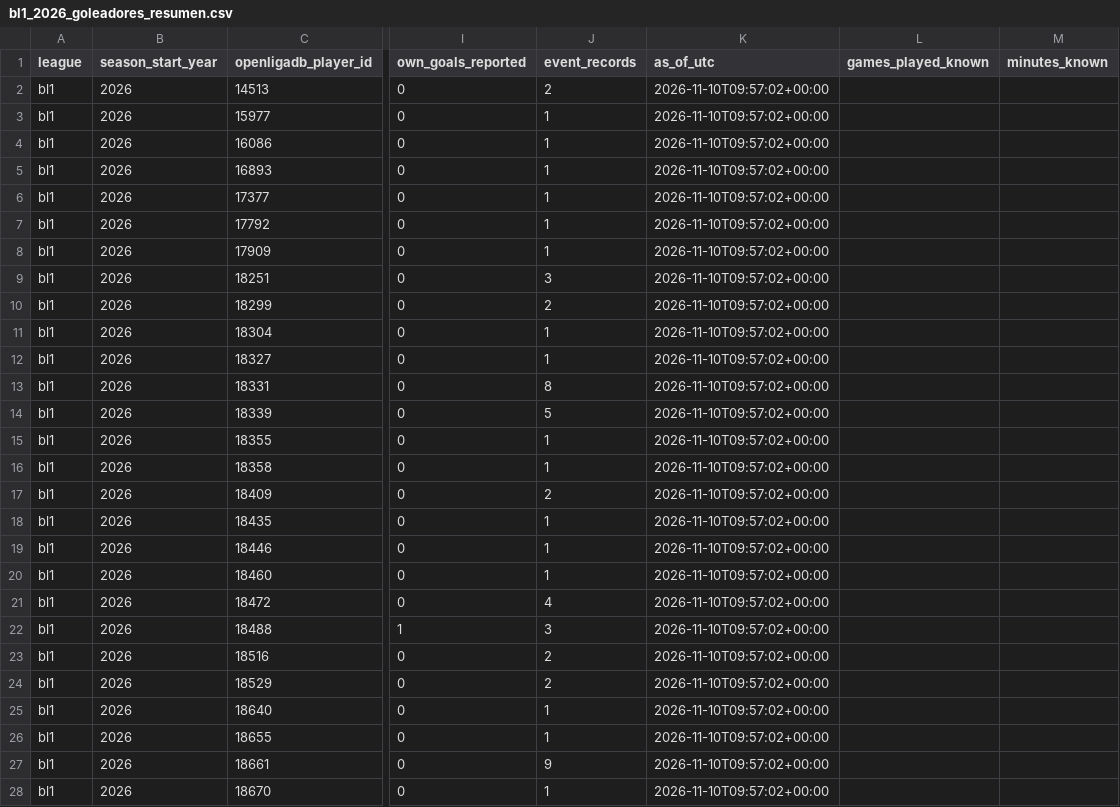
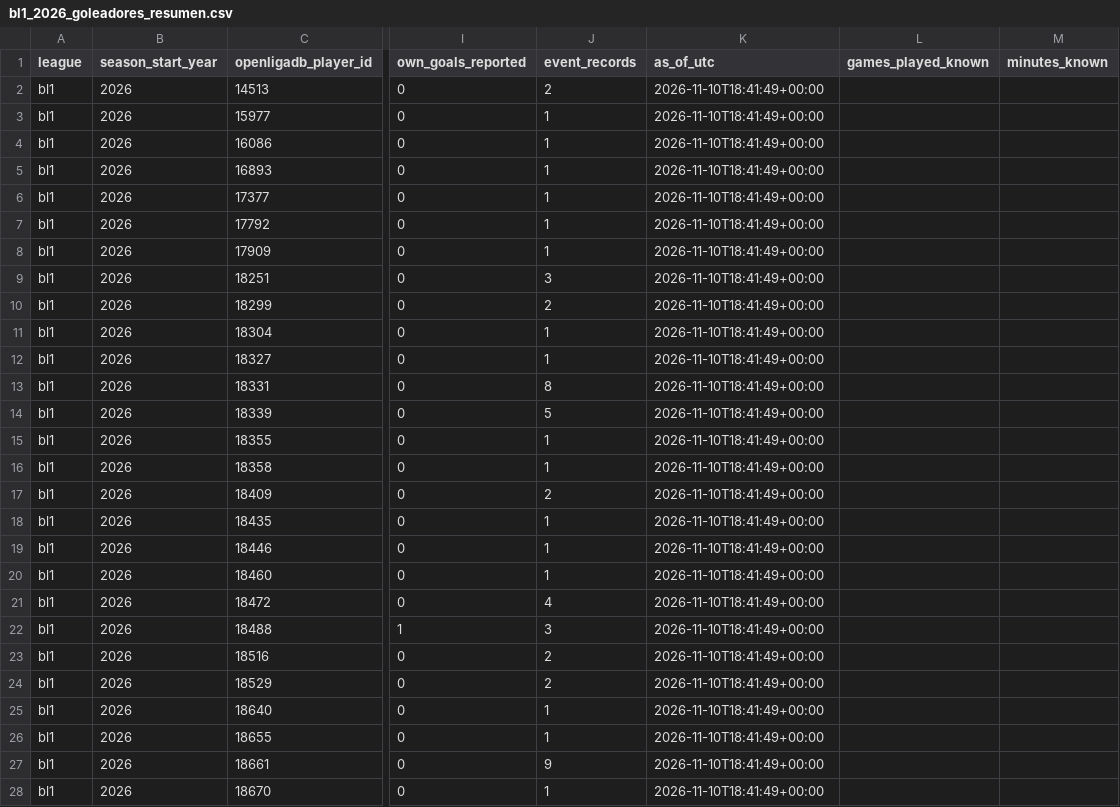
Before and after one commit to Nicricht/Machine-Betano, a CSV file: datasets/actualizados/bl1_2026_goleadores_resumen.csv, drawn as a sheet; only a part is shown, gaps mark what is left out; the diff covers the shown part only; the diff names each change by its address in the sheet, - before the commit and + after, or states it on an @@ line.

```diff
--- a/datasets/actualizados/bl1_2026_goleadores_resumen.csv
+++ b/datasets/actualizados/bl1_2026_goleadores_resumen.csv
-K2:K28 (as_of_utc): 2026-11-10T09:57:02+00:00
+K2:K28 (as_of_utc): 2026-11-10T18:41:49+00:00
```
Also changed, not shown: 119 edited cells elsewhere in this file, datasets/actualizados/bl1_2026_features_prepartido.csv, datasets/actualizados/la1_2026_features_prepartido.csv, 7 other files.
